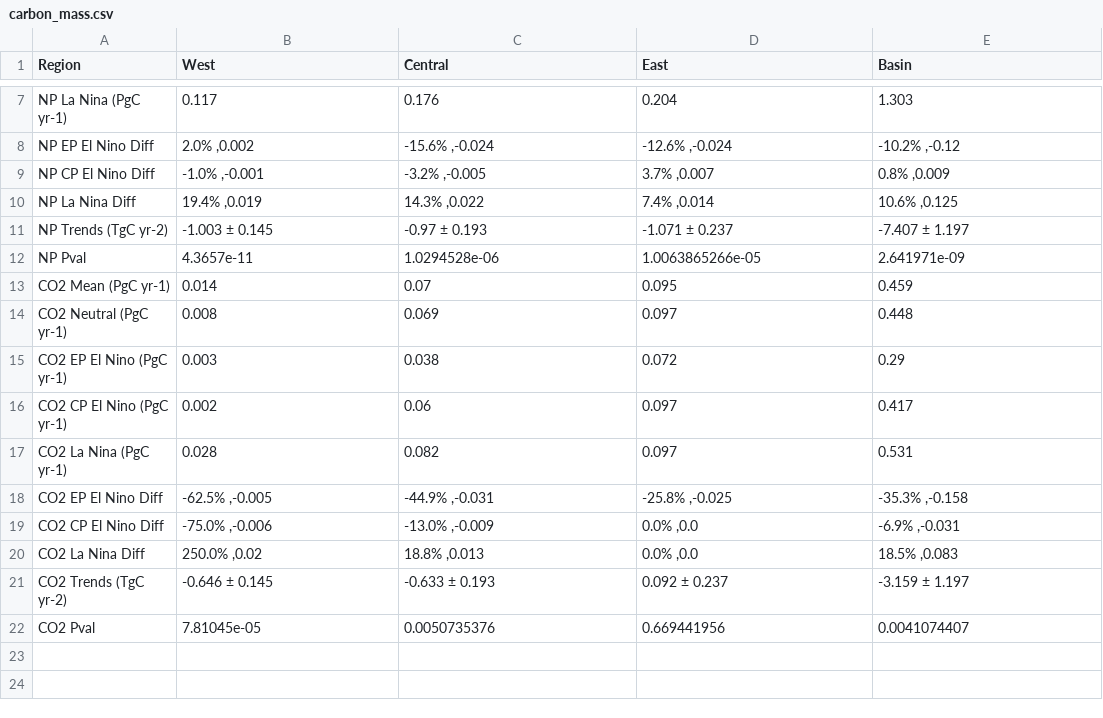
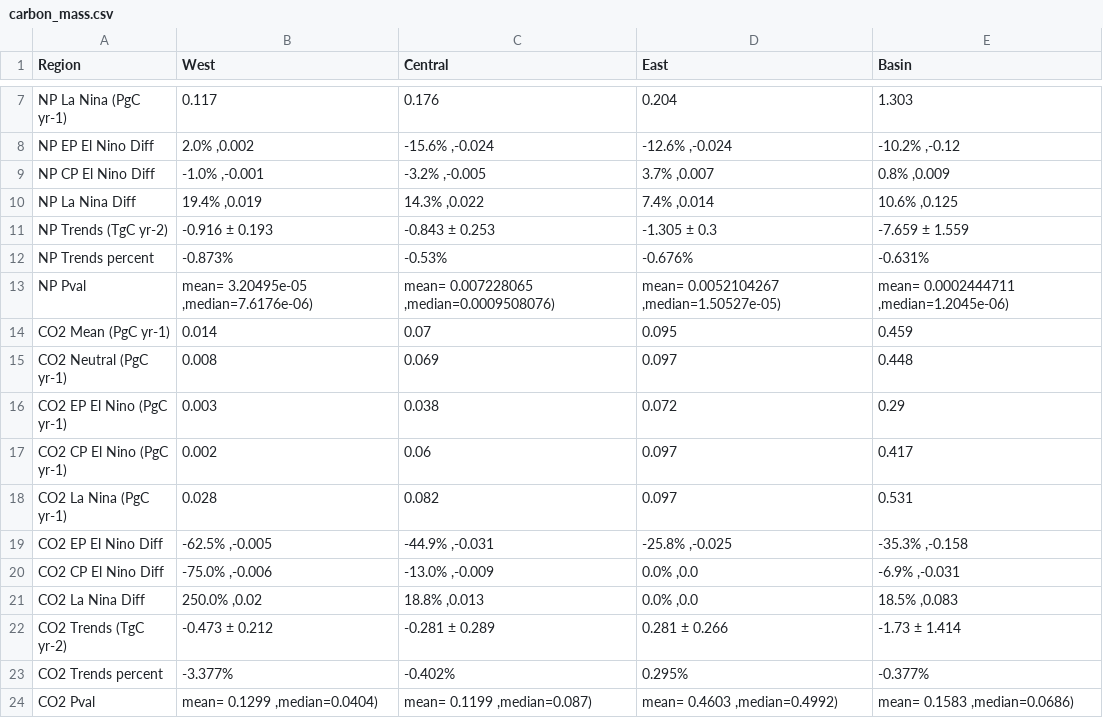
Before and after one commit to nicpittman/tropical_pacific_carbon_export, a CSV file: processed/results/carbon_mass.csv, drawn as a sheet; only a part is shown, gaps mark what is left out.

```diff
--- a/processed/results/carbon_mass.csv
+++ b/processed/results/carbon_mass.csv
@@ -10,4 +10,5 @@ NP CP El Nino Diff,"-1.0% ,-0.001","-3.2% ,-0.005","3.7% ,0.007","0.8% ,0.009"
 NP La Nina Diff,"19.4% ,0.019","14.3% ,0.022","7.4% ,0.014","10.6% ,0.125"
-NP Trends (TgC yr-2),-1.003 ± 0.145,-0.97 ± 0.193,-1.071 ± 0.237,-7.407 ± 1.197
-NP Pval,4.3657e-11,1.0294528e-06,1.0063865266e-05,2.641971e-09
+NP Trends (TgC yr-2),-0.916 ± 0.193,-0.843 ± 0.253,-1.305 ± 0.3,-7.659 ± 1.559
+NP Trends percent,-0.873%,-0.53%,-0.676%,-0.631%
+NP Pval,"mean= 3.20495e-05 ,median=7.6176e-06)","mean= 0.007228065 ,median=0.0009508076)","mean= 0.0052104267 ,median=1.50527e-05)","mean= 0.0002444711 ,median=1.2045e-06)"
 CO2 Mean (PgC yr-1),0.014,0.07,0.095,0.459
@@ -20,3 +21,4 @@ CO2 CP El Nino Diff,"-75.0% ,-0.006","-13.0% ,-0.009","0.0% ,0.0","-6.9% ,-0.031
 CO2 La Nina Diff,"250.0% ,0.02","18.8% ,0.013","0.0% ,0.0","18.5% ,0.083"
-CO2 Trends (TgC yr-2),-0.646 ± 0.145,-0.633 ± 0.193,0.092 ± 0.237,-3.159 ± 1.197
-CO2 Pval,7.81045e-05,0.0050735376,0.669441956,0.0041074407
+CO2 Trends (TgC yr-2),-0.473 ± 0.212,-0.281 ± 0.289,0.281 ± 0.266,-1.73 ± 1.414
+CO2 Trends percent,-3.377%,-0.402%,0.295%,-0.377%
+CO2 Pval,"mean= 0.1299 ,median=0.0404)","mean= 0.1199 ,median=0.087)","mean= 0.4603 ,median=0.4992)","mean= 0.1583 ,median=0.0686)"
```
Also changed, not shown: processed/results/means.csv, 30 other files.
